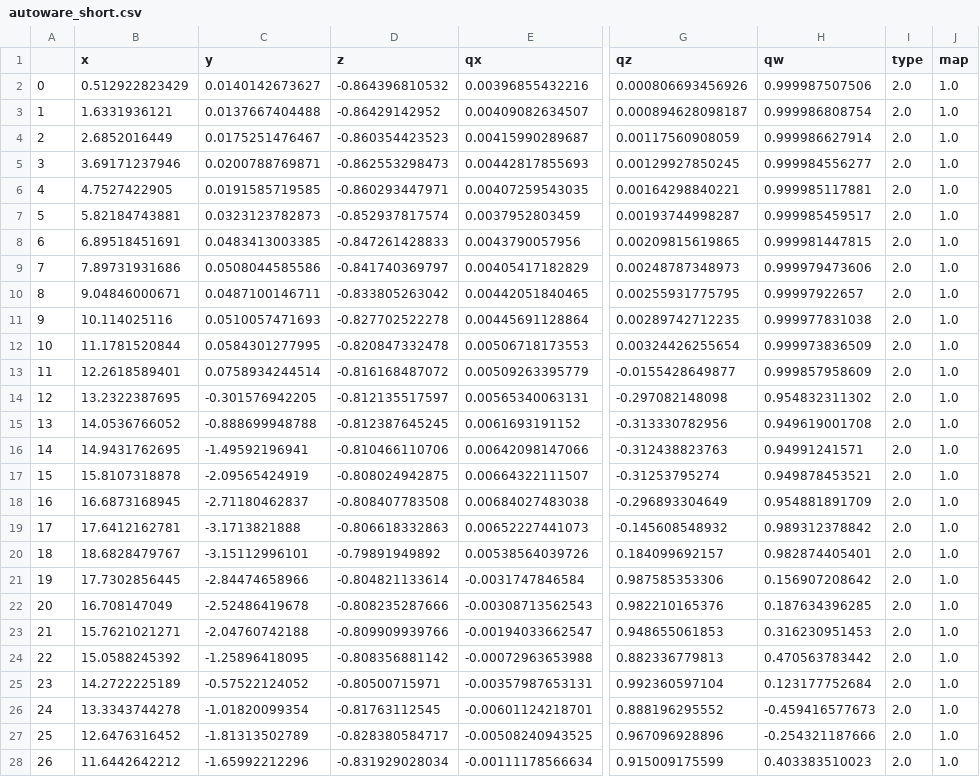
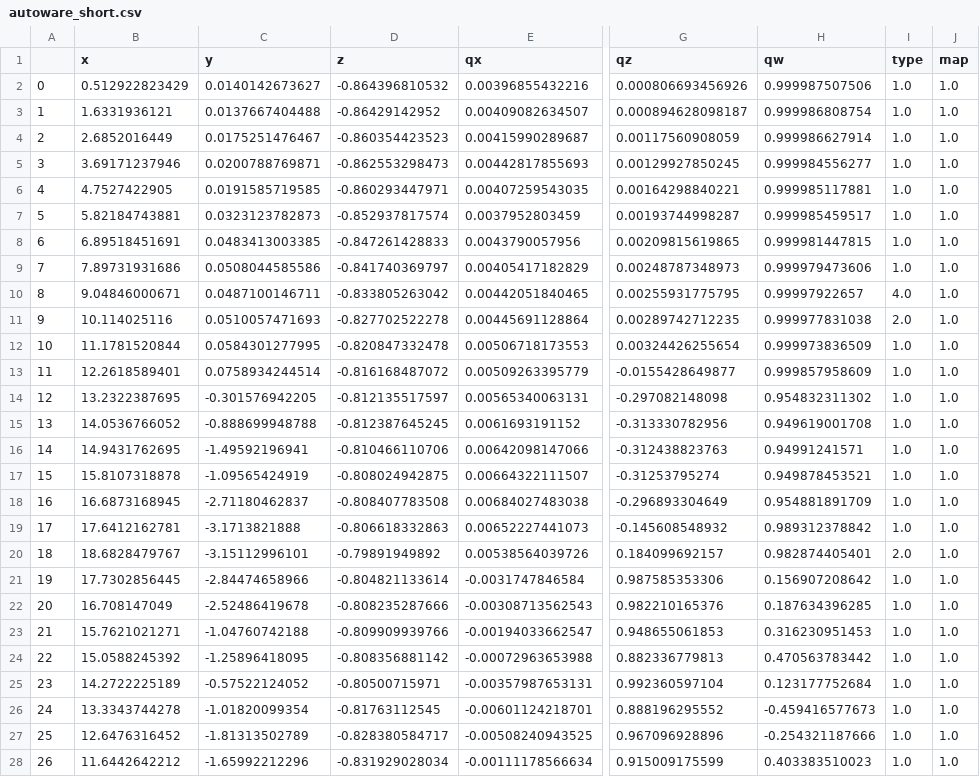
Before and after one commit to hrjp/kcctcore, a CSV file: config/waypointdata/autoware_short.csv, drawn as a sheet; only a part is shown, gaps mark what is left out; the diff covers the shown part only; the diff names each change by its address in the sheet, - before the commit and + after, or states it on an @@ line.

```diff
--- a/config/waypointdata/autoware_short.csv
+++ b/config/waypointdata/autoware_short.csv
-I2:I9 (type): 2.0
+I2:I9 (type): 1.0
-I10 (type): 2.0
+I10 (type): 4.0
-I12:I19 (type): 2.0
+I12:I19 (type): 1.0
-C17 (y): -2.09565424919
+C17 (y): -1.09565424919
-I21:I28 (type): 2.0
+I21:I28 (type): 1.0
-C23 (y): -2.04760742188
+C23 (y): -1.04760742188
```
Also changed, not shown: 11 edited cells elsewhere in this file, 15 other files.
